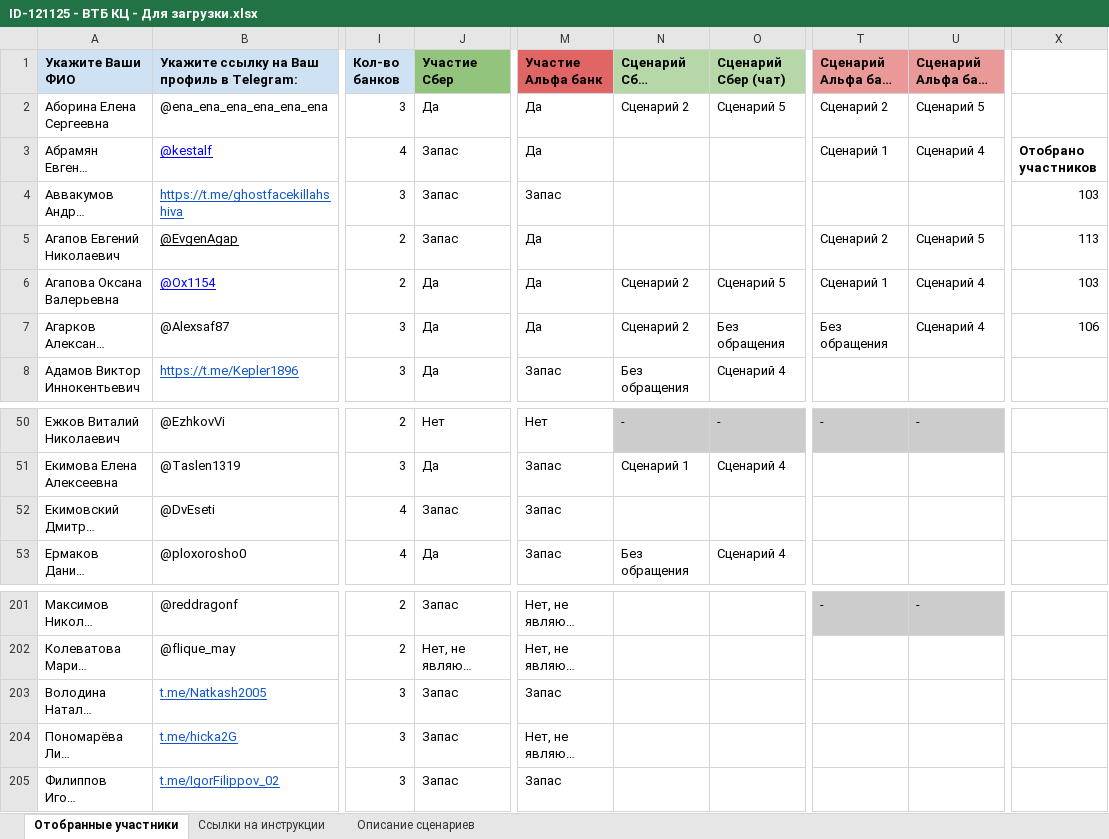
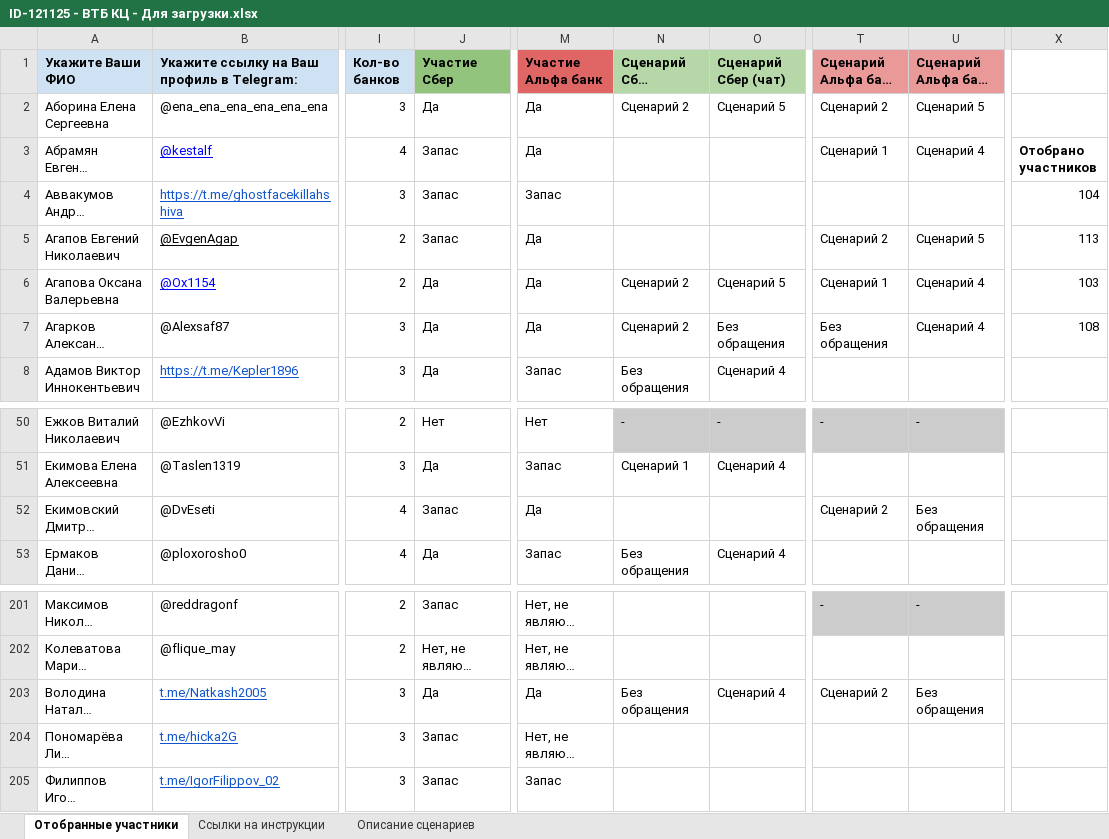
Before and after one commit to crowdtesting-ru/121125-, an Excel workbook: ID-121125 - ВТБ КЦ - Для загрузки.xlsx, sheet Отобранные участники, drawn as a sheet; only a part is shown, gaps mark what is left out; long unchanged cells end in …; values as stored, in another font and other column widths than the file's, no borders; charts and pictures and conditional formats not drawn; the diff names each change by its address in the sheet, - before the commit and + after, or states it on an @@ line.

Commit message:
Add files via upload

```diff
--- a/ID-121125 - ВТБ КЦ - Для загрузки.xlsx (sheet Отобранные участники)
+++ b/ID-121125 - ВТБ КЦ - Для загрузки.xlsx (sheet Отобранные участники)
-X4: 103
+X4: 104
-X7: 106
+X7: 108
-M52 (Участие Альфа банк): Запас
+M52 (Участие Альфа банк): Да
-T52 (Сценарий Альфа банк (звонок)): (empty)
+T52 (Сценарий Альфа банк (звонок)): Сценарий 2
-U52 (Сценарий Альфа банк (чат)): (empty)
+U52 (Сценарий Альфа банк (чат)): Без обращения
-J203 (Участие Сбер): Запас
+J203 (Участие Сбер): Да
-M203 (Участие Альфа банк): Запас
+M203 (Участие Альфа банк): Да
-N203 (Сценарий Сбер (звонок)): (empty)
+N203 (Сценарий Сбер (звонок)): Без обращения
-O203 (Сценарий Сбер (чат)): (empty)
+O203 (Сценарий Сбер (чат)): Сценарий 4
-T203 (Сценарий Альфа банк (звонок)): (empty)
+T203 (Сценарий Альфа банк (звонок)): Сценарий 2
-U203 (Сценарий Альфа банк (чат)): (empty)
+U203 (Сценарий Альфа банк (чат)): Без обращения
```
